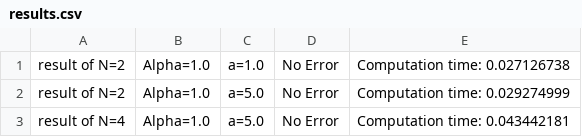
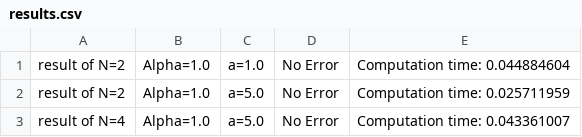
Before and after one commit to yubocai-poly/Reachability-Problem-of-ODE, a CSV file: Reachability/results/results.csv, drawn as a sheet.

```diff
--- a/Reachability/results/results.csv
+++ b/Reachability/results/results.csv
@@ -1,3 +1,3 @@
-result of N=2, Alpha=1.0, a=1.0, No Error, Computation time: 0.027126738
-result of N=2, Alpha=1.0, a=5.0, No Error, Computation time: 0.029274999
-result of N=4, Alpha=1.0, a=5.0, No Error, Computation time: 0.043442181
+result of N=2, Alpha=1.0, a=1.0, No Error, Computation time: 0.044884604
+result of N=2, Alpha=1.0, a=5.0, No Error, Computation time: 0.025711959
+result of N=4, Alpha=1.0, a=5.0, No Error, Computation time: 0.043361007
```
Also changed, not shown: 5 other files.
